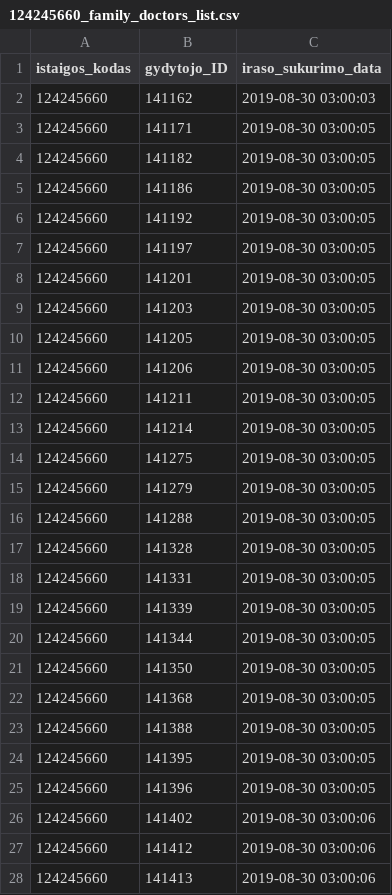
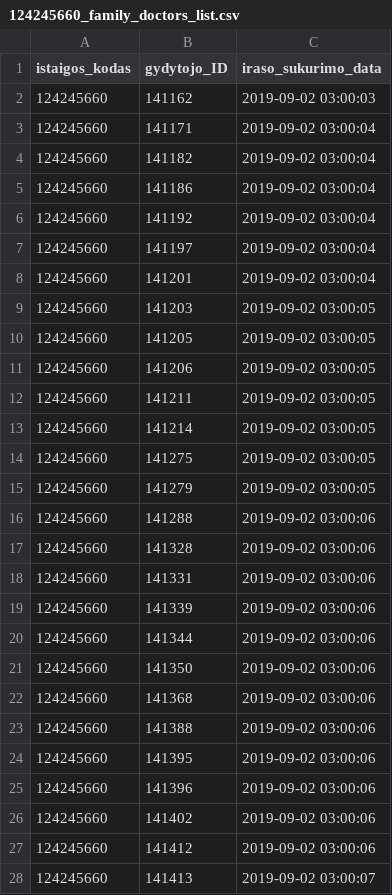
Before and after one commit to vilnius/seskines-poliklinika, a CSV file: 124245660_family_doctors_list.csv, drawn as a sheet; only a part is shown; the diff covers the shown part only.

```diff
--- a/124245660_family_doctors_list.csv
+++ b/124245660_family_doctors_list.csv
@@ -1,28 +1,28 @@
 istaigos_kodas;gydytojo_ID;iraso_sukurimo_data
-124245660;141162;2019-08-30 03:00:03
-124245660;141171;2019-08-30 03:00:05
-124245660;141182;2019-08-30 03:00:05
-124245660;141186;2019-08-30 03:00:05
-124245660;141192;2019-08-30 03:00:05
-124245660;141197;2019-08-30 03:00:05
-124245660;141201;2019-08-30 03:00:05
-124245660;141203;2019-08-30 03:00:05
-124245660;141205;2019-08-30 03:00:05
-124245660;141206;2019-08-30 03:00:05
-124245660;141211;2019-08-30 03:00:05
-124245660;141214;2019-08-30 03:00:05
-124245660;141275;2019-08-30 03:00:05
-124245660;141279;2019-08-30 03:00:05
-124245660;141288;2019-08-30 03:00:05
-124245660;141328;2019-08-30 03:00:05
-124245660;141331;2019-08-30 03:00:05
-124245660;141339;2019-08-30 03:00:05
-124245660;141344;2019-08-30 03:00:05
-124245660;141350;2019-08-30 03:00:05
-124245660;141368;2019-08-30 03:00:05
-124245660;141388;2019-08-30 03:00:05
-124245660;141395;2019-08-30 03:00:05
-124245660;141396;2019-08-30 03:00:05
-124245660;141402;2019-08-30 03:00:06
-124245660;141412;2019-08-30 03:00:06
-124245660;141413;2019-08-30 03:00:06
+124245660;141162;2019-09-02 03:00:03
+124245660;141171;2019-09-02 03:00:04
+124245660;141182;2019-09-02 03:00:04
+124245660;141186;2019-09-02 03:00:04
+124245660;141192;2019-09-02 03:00:04
+124245660;141197;2019-09-02 03:00:04
+124245660;141201;2019-09-02 03:00:04
+124245660;141203;2019-09-02 03:00:05
+124245660;141205;2019-09-02 03:00:05
+124245660;141206;2019-09-02 03:00:05
+124245660;141211;2019-09-02 03:00:05
+124245660;141214;2019-09-02 03:00:05
+124245660;141275;2019-09-02 03:00:05
+124245660;141279;2019-09-02 03:00:05
+124245660;141288;2019-09-02 03:00:06
+124245660;141328;2019-09-02 03:00:06
+124245660;141331;2019-09-02 03:00:06
+124245660;141339;2019-09-02 03:00:06
+124245660;141344;2019-09-02 03:00:06
+124245660;141350;2019-09-02 03:00:06
+124245660;141368;2019-09-02 03:00:06
+124245660;141388;2019-09-02 03:00:06
+124245660;141395;2019-09-02 03:00:06
+124245660;141396;2019-09-02 03:00:06
+124245660;141402;2019-09-02 03:00:06
+124245660;141412;2019-09-02 03:00:06
+124245660;141413;2019-09-02 03:00:07
```
Also changed, not shown: 2 removed rows and 28 edited cells elsewhere in this file, 2 other files.
